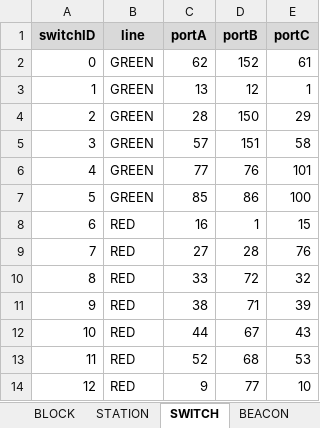
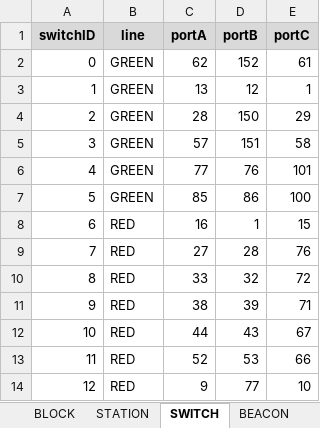
Before and after one commit to JKenneson/ECE1186, an Excel workbook: TrainSystem/src/com/rogueone/assets/TrackData.xlsx, sheet SWITCH, drawn as a sheet; values as stored, in another font and other column widths than the file's, no borders; the diff names each change by its address in the sheet, - before the commit and + after, or states it on an @@ line.

```diff
--- a/TrainSystem/src/com/rogueone/assets/TrackData.xlsx (sheet SWITCH)
+++ b/TrainSystem/src/com/rogueone/assets/TrackData.xlsx (sheet SWITCH)
-D10 (portB): 72
+D10 (portB): 32
-E10 (portC): 32
+E10 (portC): 72
-D11 (portB): 71
+D11 (portB): 39
-E11 (portC): 39
+E11 (portC): 71
-D12 (portB): 67
+D12 (portB): 43
-E12 (portC): 43
+E12 (portC): 67
-D13 (portB): 68
+D13 (portB): 53
-E13 (portC): 53
+E13 (portC): 66
```
Also changed, not shown: TrainSystem/src/com/rogueone/assets/wayside_fun.xlsx, 13 other files.
